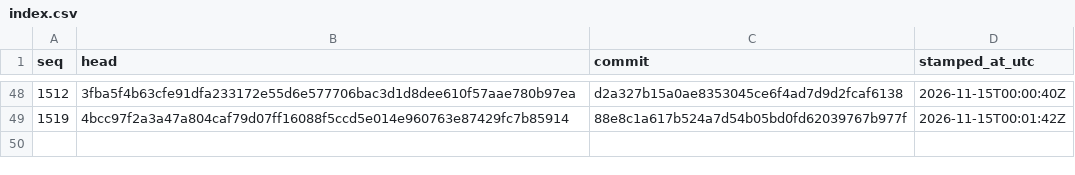
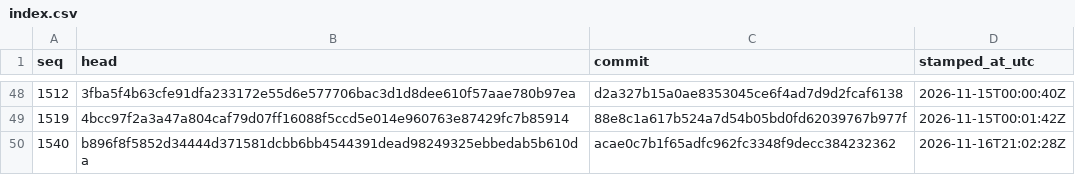
Before and after one commit to stffnpndt/tbs-trade-proof, a CSV file: index.csv, drawn as a sheet; only a part is shown, gaps mark what is left out.

```diff
--- a/index.csv
+++ b/index.csv
@@ -49 +49,2 @@ seq,head,commit,stamped_at_utc
 1519,4bcc97f2a3a47a804caf79d07ff16088f5ccd5e014e960763e87429fc7b85914,88e8c1a617b524a7d54b05bd0fd62039767b977f,2026-11-15T00:01:42Z
+1540,b896f8f5852d34444d371581dcbb6bb4544391dead98249325ebbedab5b610da,acae0c7b1f65adfc962fc3348f9decc384232362,2026-11-16T21:02:28Z
```
Also changed, not shown: 2 other files.
